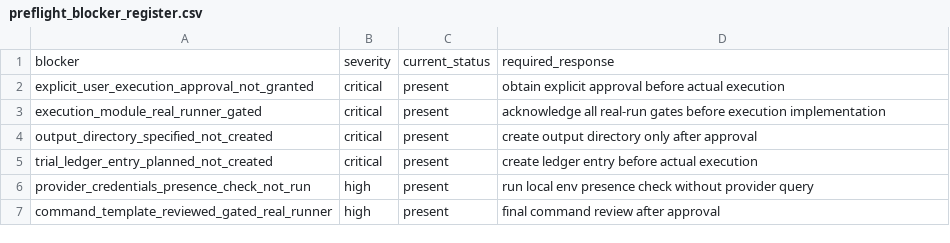
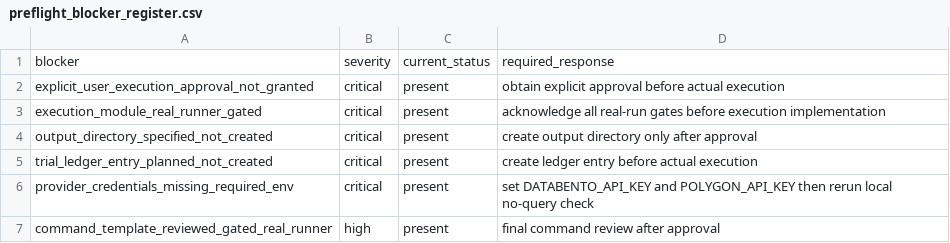
Before and after one commit to PerfectPoH/adaptive-equity-trading-lab, a CSV file: experiments/provider_aware_research/dry_run_preflight_spec_20260518/preflight_blocker_register.csv, drawn as a sheet.

```diff
--- a/experiments/provider_aware_research/dry_run_preflight_spec_20260518/preflight_blocker_register.csv
+++ b/experiments/provider_aware_research/dry_run_preflight_spec_20260518/preflight_blocker_register.csv
@@ -5,3 +5,3 @@ output_directory_specified_not_created,critical,present,create output directory
 trial_ledger_entry_planned_not_created,critical,present,create ledger entry before actual execution
-provider_credentials_presence_check_not_run,high,present,run local env presence check without provider query
+provider_credentials_missing_required_env,critical,present,set DATABENTO_API_KEY and POLYGON_API_KEY then rerun local no-query check
 command_template_reviewed_gated_real_runner,high,present,final command review after approval
```
Also changed, not shown: experiments/provider_aware_research/dry_run_preflight_spec_20260518/preflight_required_inputs.csv, experiments/provider_aware_research/manual_preflight_inputs_resolution_spec_20260518/credential_check_policy.csv, 9 other files.
